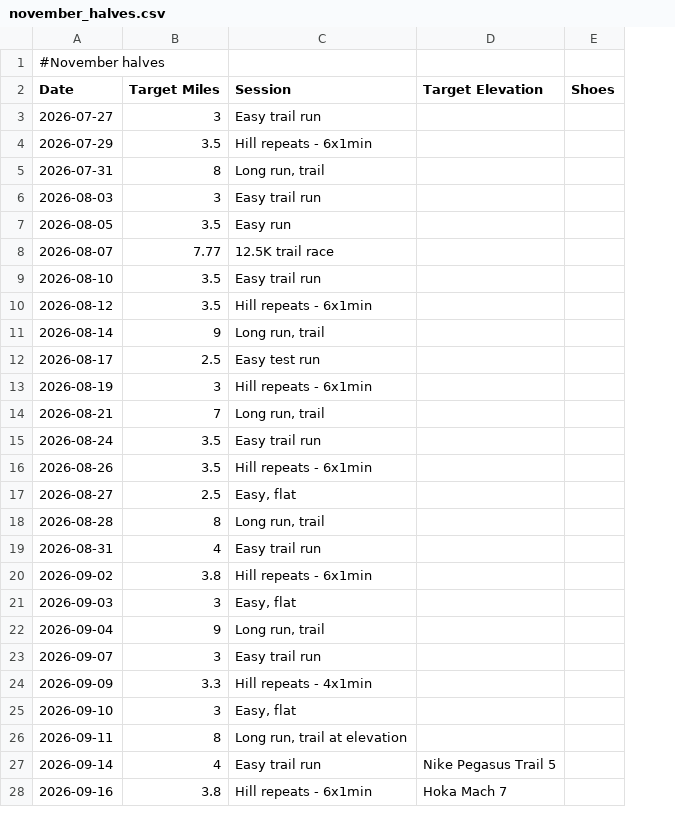
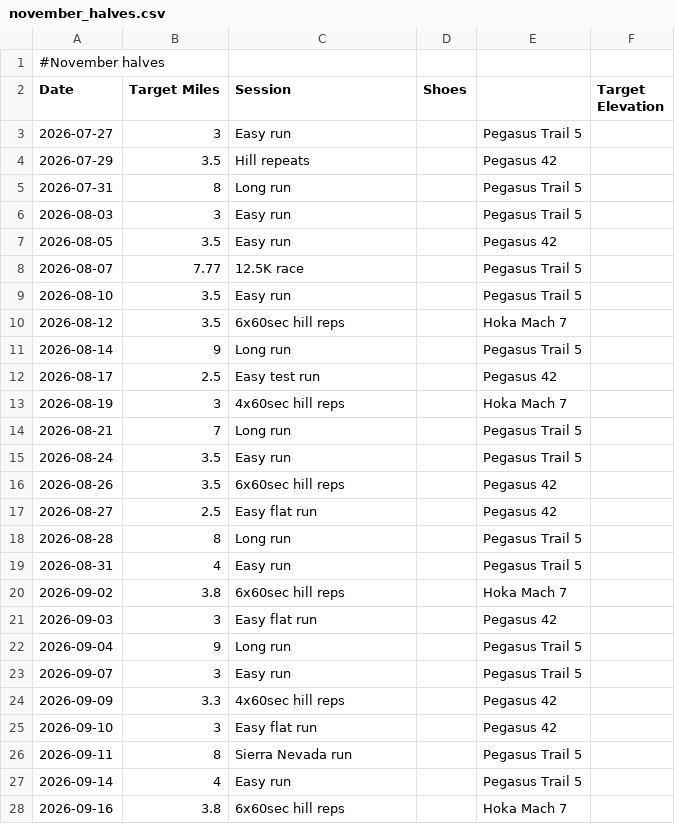
Before and after one commit to sboissel/strava-analytics, a CSV file: data/plans/november_halves.csv, drawn as a sheet; only a part is shown; removed rows and columns are numbered as before the commit, all else as after; the diff covers the shown part only; the diff names each change by its address in the sheet, - before the commit and + after, or states it on an @@ line.

```diff
--- a/data/plans/november_halves.csv
+++ b/data/plans/november_halves.csv
-column D (Target Elevation), rows 27-28: Nike Pegasus Trail 5 | Hoka Mach 7
+column E, rows 3-28: Pegasus Trail 5 | Pegasus 42 | Pegasus Trail 5 | Pegasus Trail 5 | Pegasus 42 | Pegasus Trail 5 | Pegasus Trail 5 | Hoka Mach 7 | Pegasus Trail 5 | Pegasus 42 | Hoka Mach 7 | Pegasus Trail 5 | Pegasus Trail 5 | Pegasus 42 | Pegasus 42 | Pegasus Trail 5 | Pegasus Trail 5 | Hoka Mach 7 | Pegasus 42 | Pegasus Trail 5 | Pegasus Trail 5 | Pegasus 42 | Pegasus 42 | Pegasus Trail 5 | Pegasus Trail 5 | Hoka Mach 7
+column F (Target Elevation), empty
-C3 (Session): Easy trail run
+C3 (Session): Easy run
-C4 (Session): Hill repeats - 6x1min
+C4 (Session): Hill repeats
-C5 (Session): Long run, trail
+C5 (Session): Long run
-C6 (Session): Easy trail run
+C6 (Session): Easy run
-C8 (Session): 12.5K trail race
+C8 (Session): 12.5K race
-C9 (Session): Easy trail run
+C9 (Session): Easy run
-C10 (Session): Hill repeats - 6x1min
+C10 (Session): 6x60sec hill reps
-C11 (Session): Long run, trail
+C11 (Session): Long run
-C13 (Session): Hill repeats - 6x1min
+C13 (Session): 4x60sec hill reps
-C14 (Session): Long run, trail
+C14 (Session): Long run
-C15 (Session): Easy trail run
+C15 (Session): Easy run
-C16 (Session): Hill repeats - 6x1min
+C16 (Session): 6x60sec hill reps
-C17 (Session): Easy, flat
+C17 (Session): Easy flat run
-C18 (Session): Long run, trail
+C18 (Session): Long run
-C19 (Session): Easy trail run
+C19 (Session): Easy run
-C20 (Session): Hill repeats - 6x1min
+C20 (Session): 6x60sec hill reps
-C21 (Session): Easy, flat
+C21 (Session): Easy flat run
-C22 (Session): Long run, trail
+C22 (Session): Long run
-C23 (Session): Easy trail run
+C23 (Session): Easy run
-C24 (Session): Hill repeats - 4x1min
+C24 (Session): 4x60sec hill reps
-C25 (Session): Easy, flat
+C25 (Session): Easy flat run
-C26 (Session): Long run, trail at elevation
+C26 (Session): Sierra Nevada run
-C27 (Session): Easy trail run
+C27 (Session): Easy run
-C28 (Session): Hill repeats - 6x1min
+C28 (Session): 6x60sec hill reps
```
Also changed, not shown: 2 removed rows and 23 edited cells elsewhere in this file.
